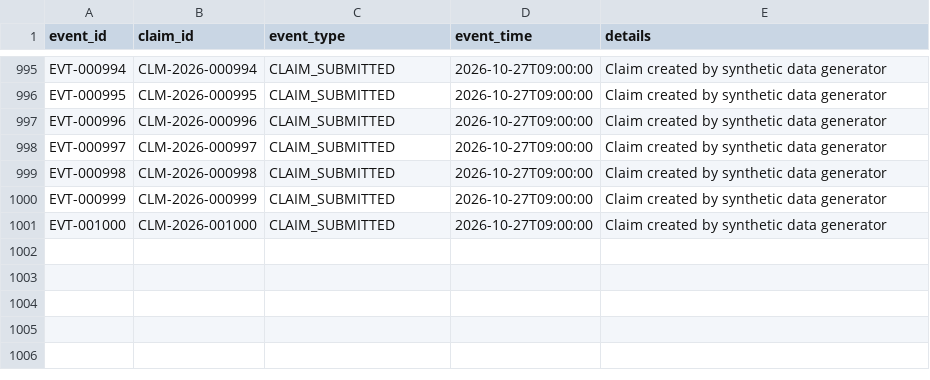
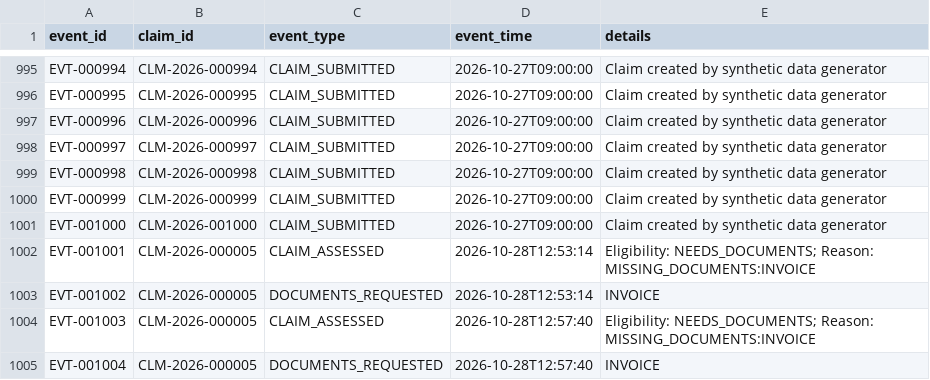
Before and after one commit to anuhya-7842/Insurance-Claims-AI, a CSV file: data/claim_events.csv, drawn as a sheet; only a part is shown, gaps mark what is left out; the diff names each change by its address in the sheet, - before the commit and + after, or states it on an @@ line.

```diff
--- a/data/claim_events.csv
+++ b/data/claim_events.csv
+row 1002: EVT-001001 | CLM-2026-000005 | CLAIM_ASSESSED | 2026-10-28T12:53:14 | Eligibility: NEEDS_DOCUMENTS; Reason: MISSING_DOCUMENTS:INVOICE
+row 1003: EVT-001002 | CLM-2026-000005 | DOCUMENTS_REQUESTED | 2026-10-28T12:53:14 | INVOICE
+row 1004: EVT-001003 | CLM-2026-000005 | CLAIM_ASSESSED | 2026-10-28T12:57:40 | Eligibility: NEEDS_DOCUMENTS; Reason: MISSING_DOCUMENTS:INVOICE
+row 1005: EVT-001004 | CLM-2026-000005 | DOCUMENTS_REQUESTED | 2026-10-28T12:57:40 | INVOICE
```
Also changed, not shown: data/assessments.csv, data/claim_items.csv, 5 other files.
